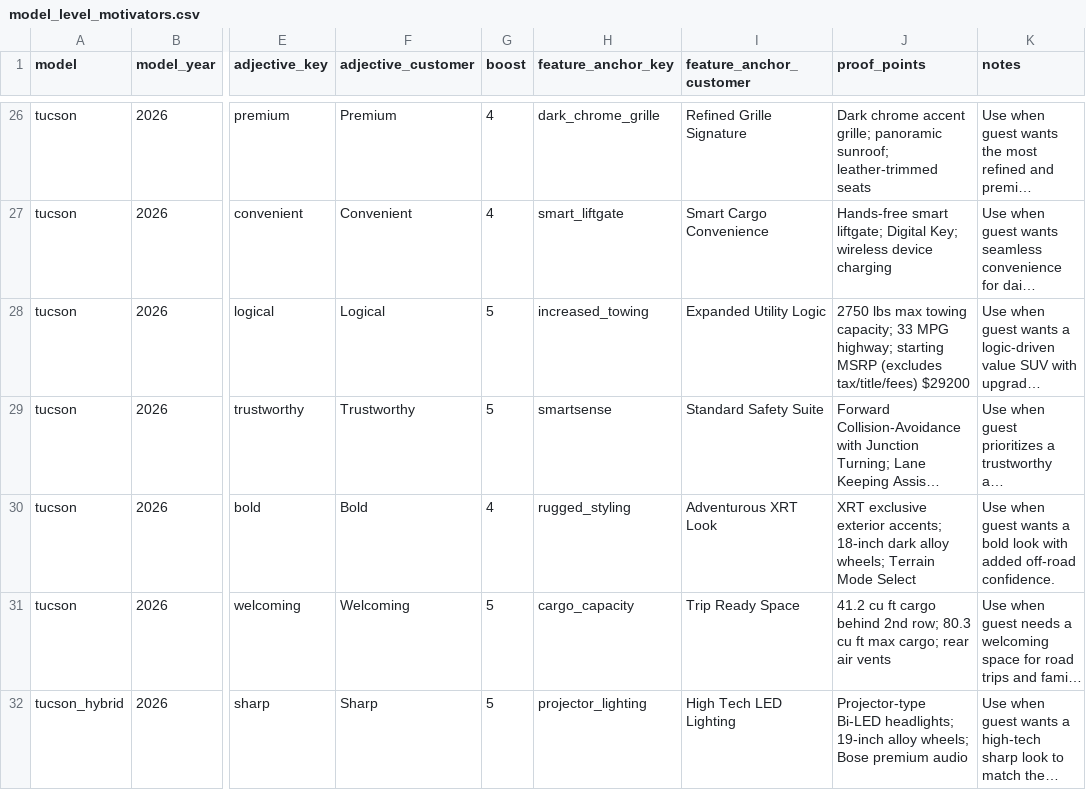
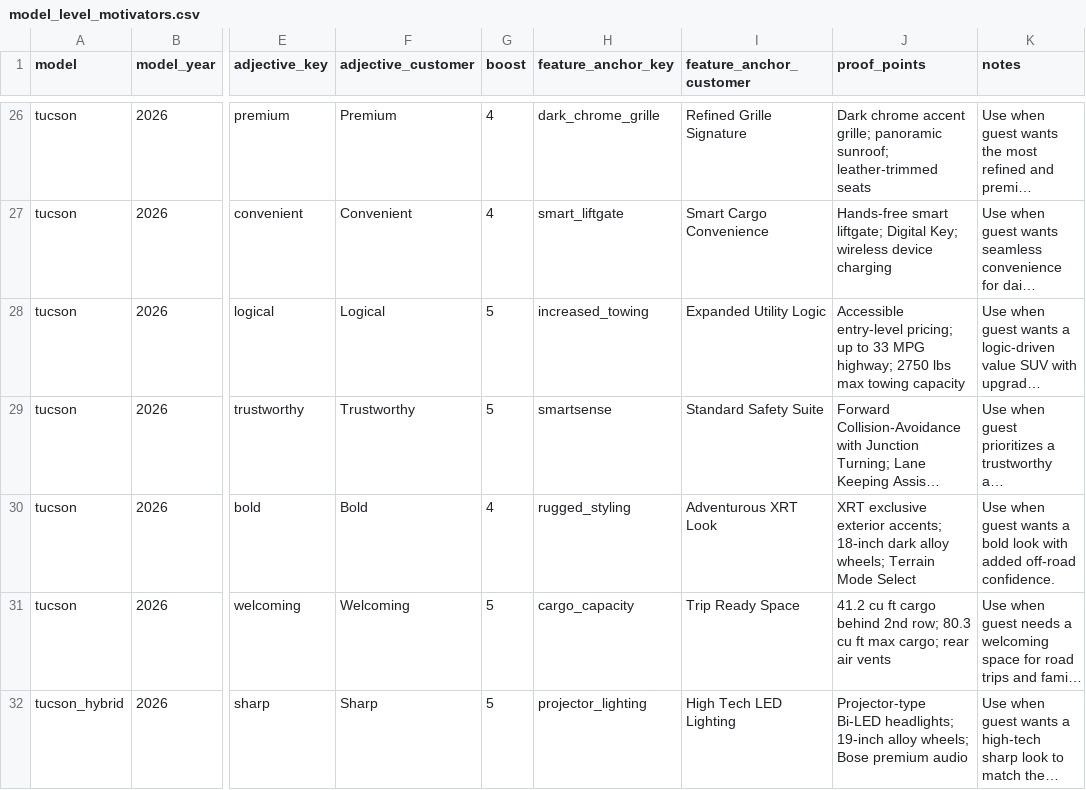
Before and after one commit to BabakRosewater/motivators_2, a CSV file: model_level_motivators.csv, drawn as a sheet; only a part is shown, gaps mark what is left out; long unchanged cells end in …; the diff covers the shown part only; the diff names each change by its address in the sheet, - before the commit and + after, or states it on an @@ line.

Commit message:
Update model_level_motivators.csv

```diff
--- a/model_level_motivators.csv
+++ b/model_level_motivators.csv
-J28 (proof_points): 2750 lbs max towing capacity; 33 MPG highway; starting MSRP (excludes tax/title/fees) $29200
+J28 (proof_points): Accessible entry-level pricing; up to 33 MPG highway; 2750 lbs max towing capacity
```
Also changed, not shown: 9 edited cells elsewhere in this file.
